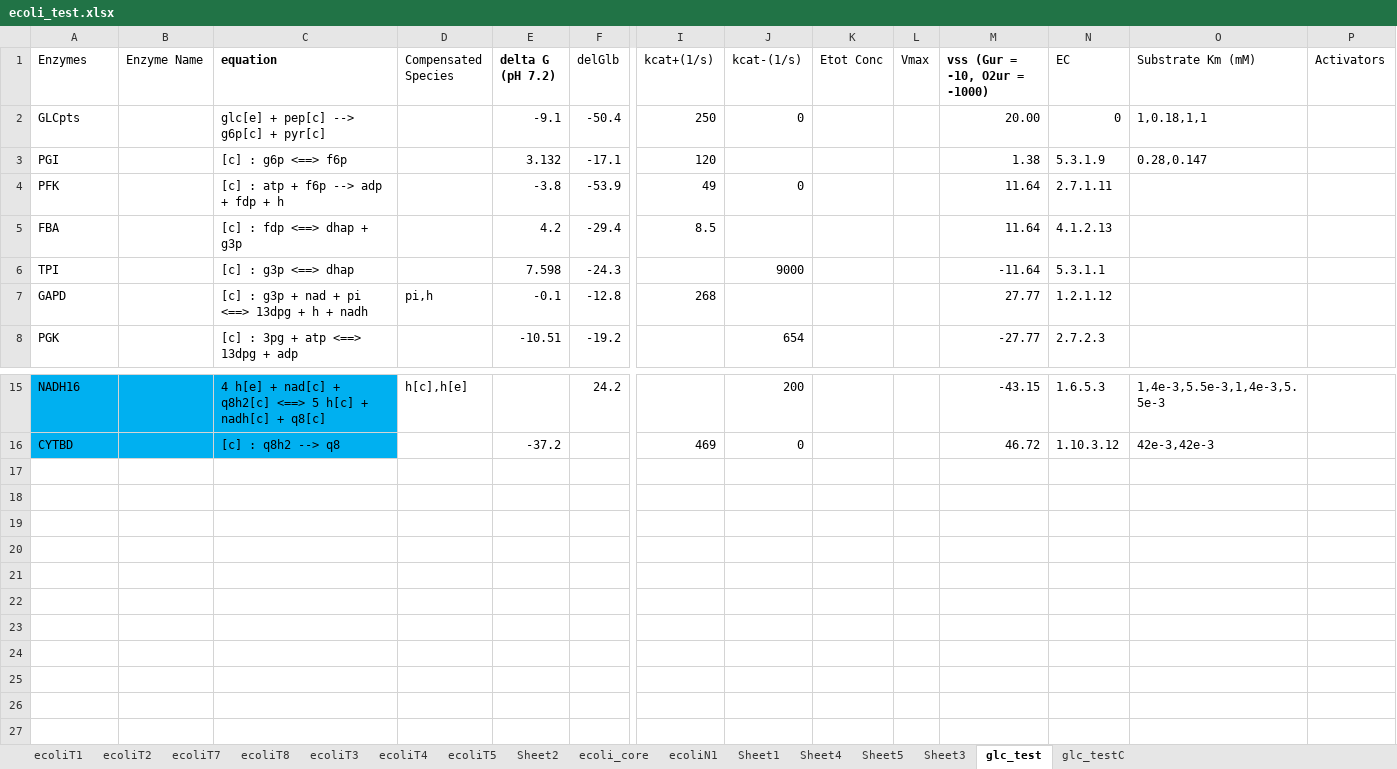
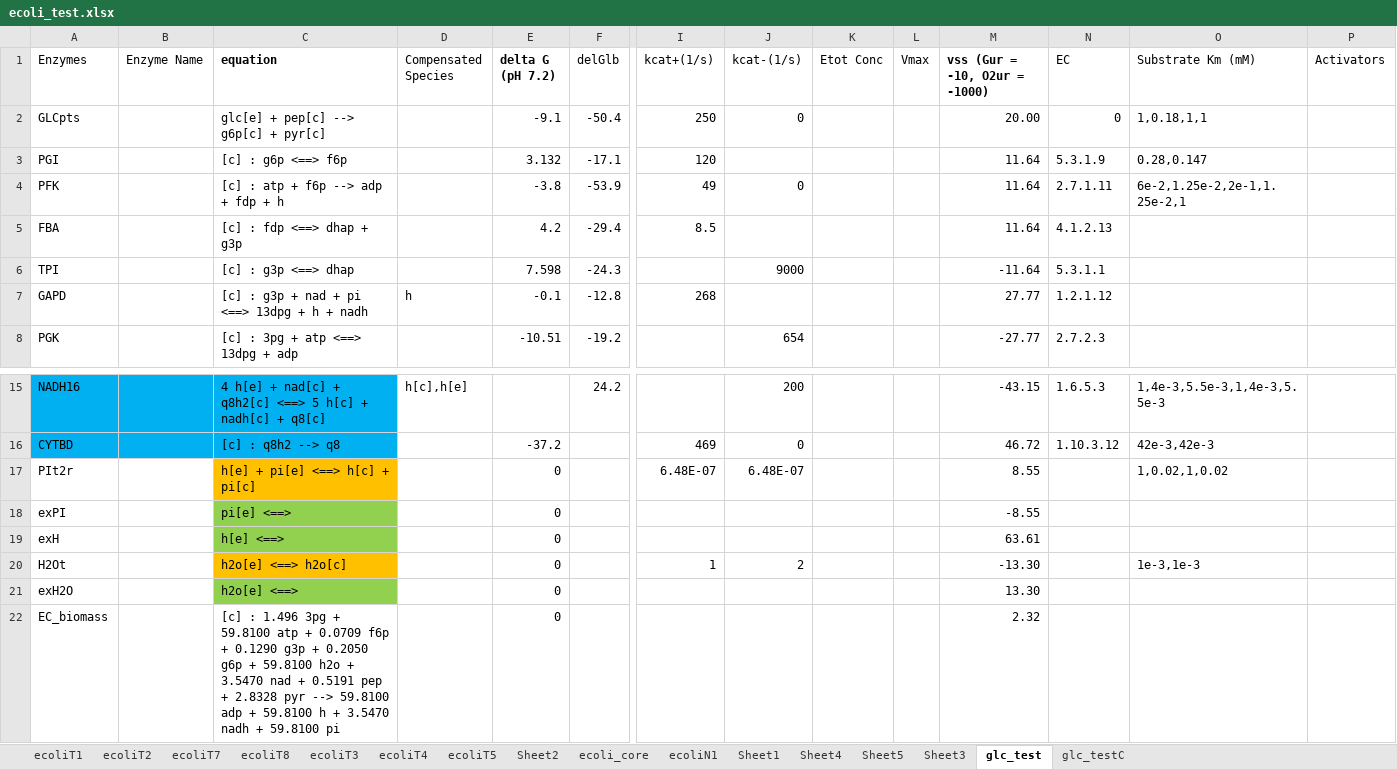
Before and after one commit to shyamsrinivasan/ident, an Excel workbook: KineticModel/ecoli_test.xlsx, sheet glc_test, drawn as a sheet; only a part is shown, gaps mark what is left out; values as stored, in another font and other column widths than the file's, no borders; rows hold the shown columns only; the diff names each change by its address in the sheet, - before the commit and + after, or states it on an @@ line.

Commit message:
Changes to model analysi files

```diff
--- a/KineticModel/ecoli_test.xlsx (sheet glc_test)
+++ b/KineticModel/ecoli_test.xlsx (sheet glc_test)
-M3 (vss (Gur = -10, O2ur = -1000)): 1.38
+M3 (vss (Gur = -10, O2ur = -1000)): 11.64
-O4 (Substrate Km (mM)): (empty)
+O4 (Substrate Km (mM)): 6e-2,1.25e-2,2e-1,1.25e-2,1
-D7 (Compensated Species): pi,h
+D7 (Compensated Species): h
+row 17: PIt2r |  | h[e] + pi[e] <==> h[c] + pi[c] |  | 0 |  | 6.48E-07 | 6.48E-07 |  |  | 8.55 |  | 1,0.02,1,0.02
+row 18: exPI |  | pi[e] <==> |  | 0 |  |  |  |  |  | -8.55
+row 19: exH |  | h[e] <==> |  | 0 |  |  |  |  |  | 63.61
+row 20: H2Ot |  | h2o[e] <==> h2o[c] |  | 0 |  | 1 | 2 |  |  | -13.30 |  | 1e-3,1e-3
+row 21: exH2O |  | h2o[e] <==> |  | 0 |  |  |  |  |  | 13.30
+row 22: EC_biomass |  | [c] : 1.496 3pg + 59.8100 atp + 0.0709 f6p + 0.1290 g3p + 0.2050 g6p + 59.8100 h2o + 3.5470 nad + 0.5191 pep + 2.8328 pyr --> 59.8100 adp + 59.8100 h + 3.5470 nadh + 59.8100 pi |  | 0 |  |  |  |  |  | 2.32
```
Also changed, not shown: sheet glc_testC, KineticModel/o2_test.xlsx, 10 other files.
